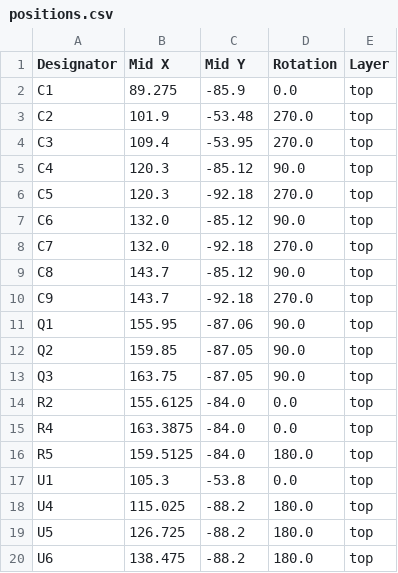
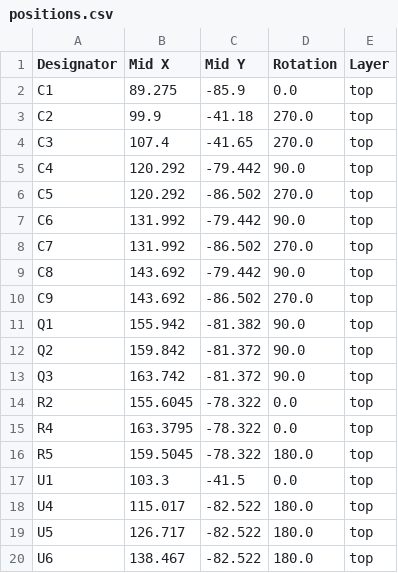
Before and after one commit to hra1129/V9968_Cartridge, a CSV file: pcb/vdp_cartridge_20k_4th/production/positions.csv, drawn as a sheet.

```diff
--- a/pcb/vdp_cartridge_20k_4th/production/positions.csv
+++ b/pcb/vdp_cartridge_20k_4th/production/positions.csv
@@ -2,19 +2,19 @@
 C1,89.275,-85.9,0.0,top
-C2,101.9,-53.48,270.0,top
-C3,109.4,-53.95,270.0,top
-C4,120.3,-85.12,90.0,top
-C5,120.3,-92.18,270.0,top
-C6,132.0,-85.12,90.0,top
-C7,132.0,-92.18,270.0,top
-C8,143.7,-85.12,90.0,top
-C9,143.7,-92.18,270.0,top
-Q1,155.95,-87.06,90.0,top
-Q2,159.85,-87.05,90.0,top
-Q3,163.75,-87.05,90.0,top
-R2,155.6125,-84.0,0.0,top
-R4,163.3875,-84.0,0.0,top
-R5,159.5125,-84.0,180.0,top
-U1,105.3,-53.8,0.0,top
-U4,115.025,-88.2,180.0,top
-U5,126.725,-88.2,180.0,top
-U6,138.475,-88.2,180.0,top
+C2,99.9,-41.18,270.0,top
+C3,107.4,-41.65,270.0,top
+C4,120.292,-79.442,90.0,top
+C5,120.292,-86.502,270.0,top
+C6,131.992,-79.442,90.0,top
+C7,131.992,-86.502,270.0,top
+C8,143.692,-79.442,90.0,top
+C9,143.692,-86.502,270.0,top
+Q1,155.942,-81.382,90.0,top
+Q2,159.842,-81.372,90.0,top
+Q3,163.742,-81.372,90.0,top
+R2,155.6045,-78.322,0.0,top
+R4,163.3795,-78.322,0.0,top
+R5,159.5045,-78.322,180.0,top
+U1,103.3,-41.5,0.0,top
+U4,115.017,-82.522,180.0,top
+U5,126.717,-82.522,180.0,top
+U6,138.467,-82.522,180.0,top
```
Also changed, not shown: 8 other files.
